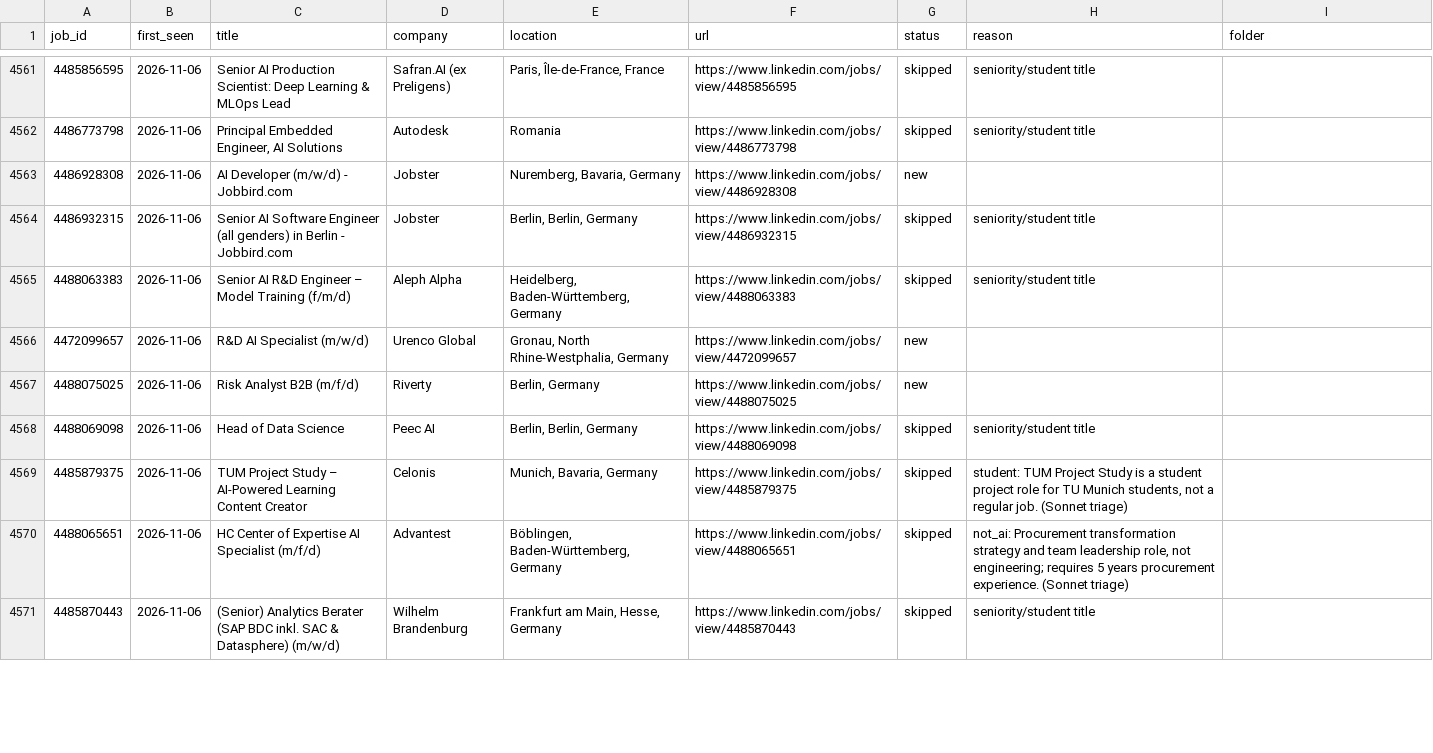
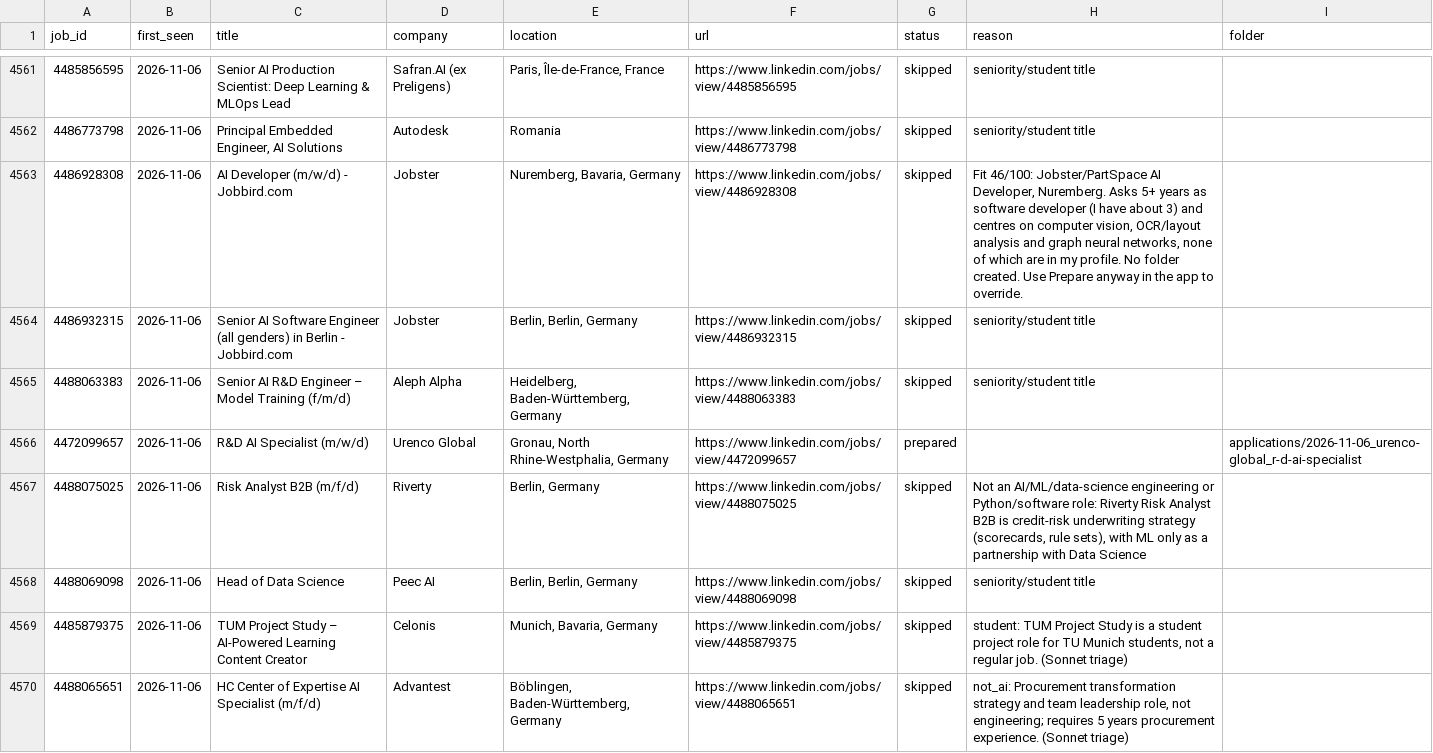
Before and after one commit to bhairapuchanduprasad/job-applications-app, a CSV file: data/scout/seen-jobs.csv, drawn as a sheet; only a part is shown, gaps mark what is left out; the shorter side is filled out with more unchanged rows; the diff covers the shown part only.

```diff
--- a/data/scout/seen-jobs.csv
+++ b/data/scout/seen-jobs.csv
@@ -4562,7 +4562,7 @@ job_id,first_seen,title,company,location,url,status,reason,folder
 4486773798,2026-11-06,"Principal Embedded Engineer, AI Solutions",Autodesk,Romania,https://www.linkedin.com/jobs/view/4486773798,skipped,seniority/student title,
-4486928308,2026-11-06,AI Developer (m/w/d) - Jobbird.com,Jobster,"Nuremberg, Bavaria, Germany",https://www.linkedin.com/jobs/view/4486928308,new,,
+4486928308,2026-11-06,AI Developer (m/w/d) - Jobbird.com,Jobster,"Nuremberg, Bavaria, Germany",https://www.linkedin.com/jobs/view/4486928308,skipped,"Fit 46/100: Jobster/PartSpace AI Developer, Nuremberg. Asks 5+ years as software developer (I have about 3) and centres on computer vision, OCR/layout analysis and graph neural networks, none of which are in my profile. No folder created. Use Prepare anyway in the app to override.",
 4486932315,2026-11-06,Senior AI Software Engineer (all genders) in Berlin - Jobbird.com,Jobster,"Berlin, Berlin, Germany",https://www.linkedin.com/jobs/view/4486932315,skipped,seniority/student title,
 4488063383,2026-11-06,Senior AI R&D Engineer – Model Training (f/m/d),Aleph Alpha,"Heidelberg, Baden-Württemberg, Germany",https://www.linkedin.com/jobs/view/4488063383,skipped,seniority/student title,
-4472099657,2026-11-06,R&D AI Specialist (m/w/d),Urenco Global,"Gronau, North Rhine-Westphalia, Germany",https://www.linkedin.com/jobs/view/4472099657,new,,
-4488075025,2026-11-06,Risk Analyst B2B (m/f/d),Riverty,"Berlin, Germany",https://www.linkedin.com/jobs/view/4488075025,new,,
+4472099657,2026-11-06,R&D AI Specialist (m/w/d),Urenco Global,"Gronau, North Rhine-Westphalia, Germany",https://www.linkedin.com/jobs/view/4472099657,prepared,,applications/2026-11-06_urenco-global_r-d-ai-specialist
+4488075025,2026-11-06,Risk Analyst B2B (m/f/d),Riverty,"Berlin, Germany",https://www.linkedin.com/jobs/view/4488075025,skipped,"Not an AI/ML/data-science engineering or Python/software role: Riverty Risk Analyst B2B is credit-risk underwriting strategy (scorecards, rule sets), with ML only as a partnership with Data Science",
 4488069098,2026-11-06,Head of Data Science,Peec AI,"Berlin, Berlin, Germany",https://www.linkedin.com/jobs/view/4488069098,skipped,seniority/student title,
```
Also changed, not shown: 8 edited cells elsewhere in this file, 11 other files.
